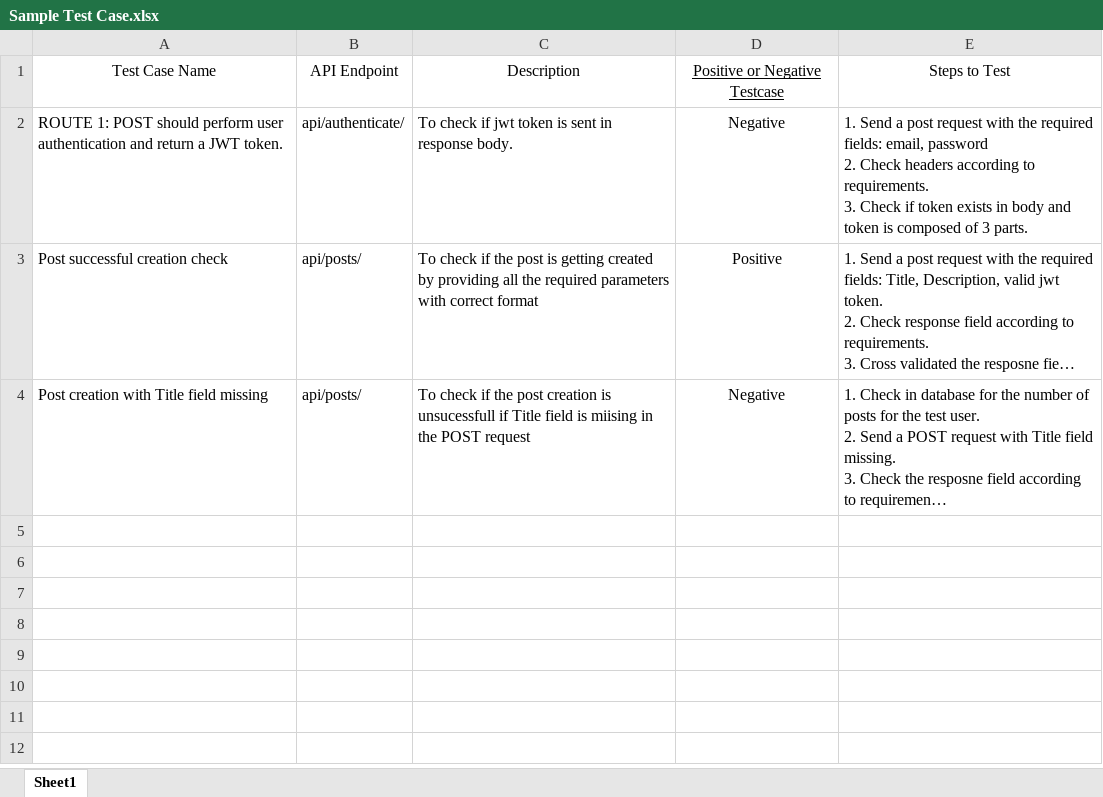
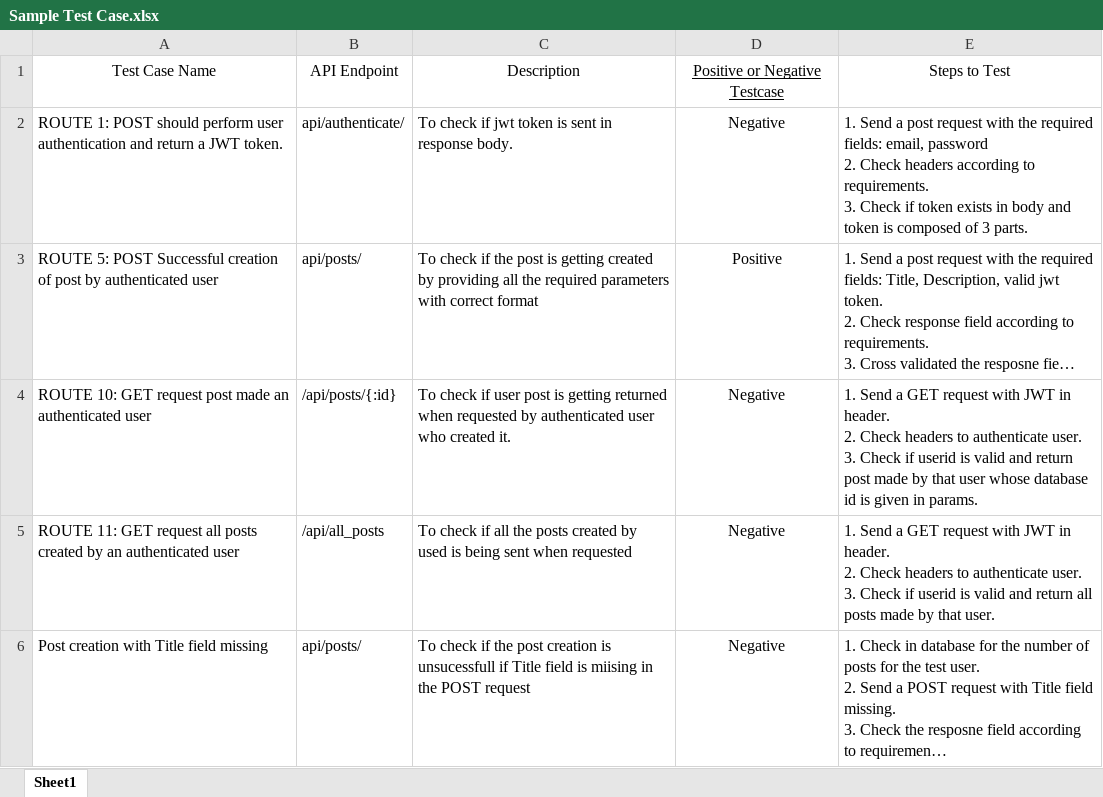
Before and after one commit to hardikbachhan/reunion-backend-task, an Excel workbook: Sample Test Case.xlsx, sheet Sheet1, drawn as a sheet; long unchanged cells end in …; values as stored, in another font and other column widths than the file's, no borders; ↵ is a line break in a cell; the diff names each change by its address in the sheet, - before the commit and + after, or states it on an @@ line.

Commit message:
:white_check_mark: ROUTE 10:  implemented Integration test to get user.

```diff
--- a/Sample Test Case.xlsx (sheet Sheet1)
+++ b/Sample Test Case.xlsx (sheet Sheet1)
-A3: Post successful creation check
+A3: ROUTE 5: POST Successful creation of post by authenticated user
+row 4: ROUTE 10: GET request post made an authenticated user | /api/posts/{:id} | To check if user post is getting returned when requested by authenticated user who created it. | Negative | 1. Send a GET request with JWT in header. ↵ 2. Check headers to authenticate user. ↵ 3. Check if userid is valid and return post made by that user whose database id is given in params.
+row 5: ROUTE 11: GET request all posts created by an authenticated user | /api/all_posts | To check if all the posts created by used is being sent when requested | Negative | 1. Send a GET request with JWT in header. ↵ 2. Check headers to authenticate user. ↵ 3. Check if userid is valid and return all posts made by that user.
```
Also changed, not shown: 1 other file.
